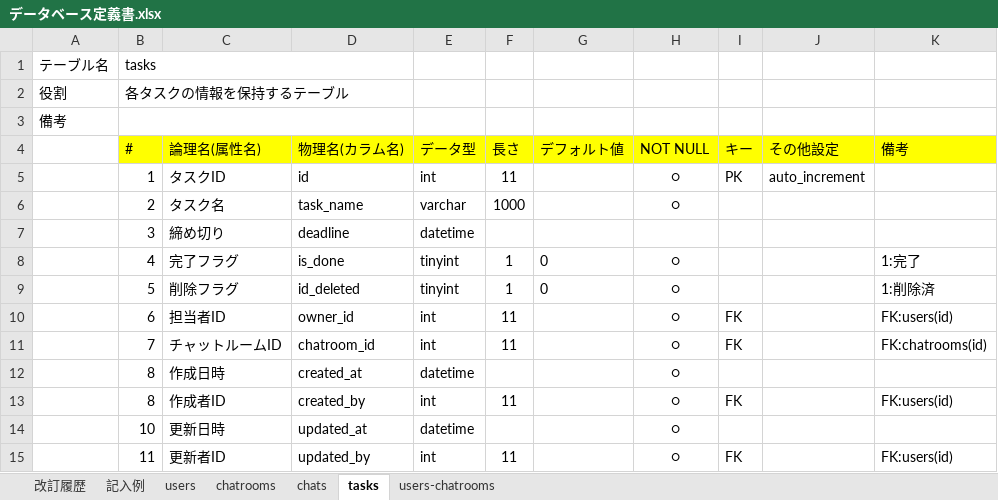
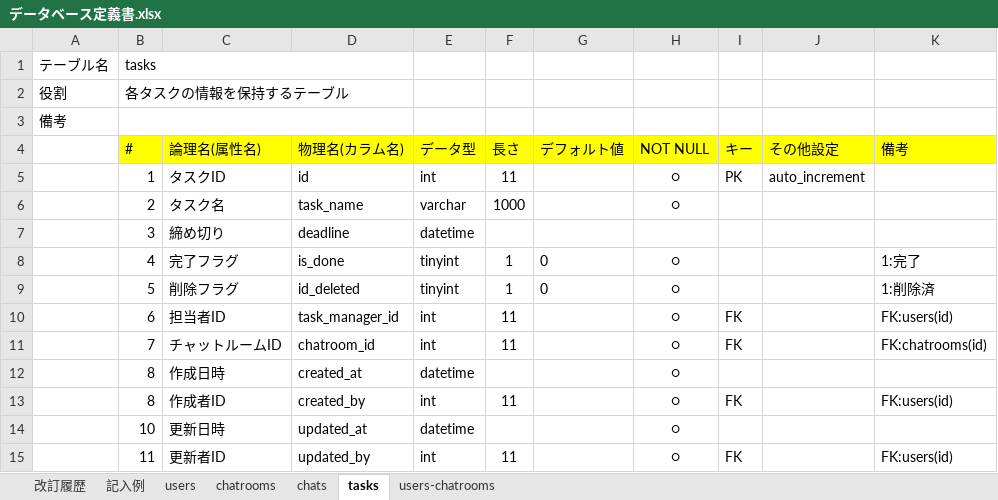
Before and after one commit to shootaa/quelcode-db, an Excel workbook: db/db-challenge2/データベース定義書.xlsx, sheet tasks, drawn as a sheet; values as stored, in another font and other column widths than the file's, no borders; the diff names each change by its address in the sheet, - before the commit and + after, or states it on an @@ line.

```diff
--- a/db/db-challenge2/データベース定義書.xlsx (sheet tasks)
+++ b/db/db-challenge2/データベース定義書.xlsx (sheet tasks)
-D10 (物理名(カラム名)): owner_id
+D10 (物理名(カラム名)): task_manager_id
```
Also changed, not shown: sheet chatrooms, 1 other file.
